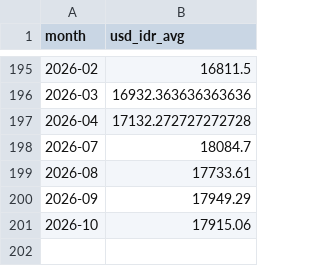
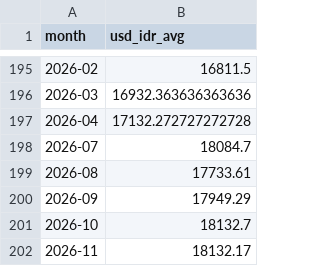
Before and after one commit to indrianisaptr/BaliGuard-Early-Warning-System, a CSV file: data/processed/monthly_usd.csv, drawn as a sheet; only a part is shown, gaps mark what is left out.

```diff
--- a/data/processed/monthly_usd.csv
+++ b/data/processed/monthly_usd.csv
@@ -200,2 +200,3 @@ month,usd_idr_avg
 2026-09,17949.29
-2026-10,17915.06
+2026-10,18132.7
+2026-11,18132.17
```
Also changed, not shown: data/final/predictions_final.csv, data/processed/usd_idr_cache.csv, 3 other files.
